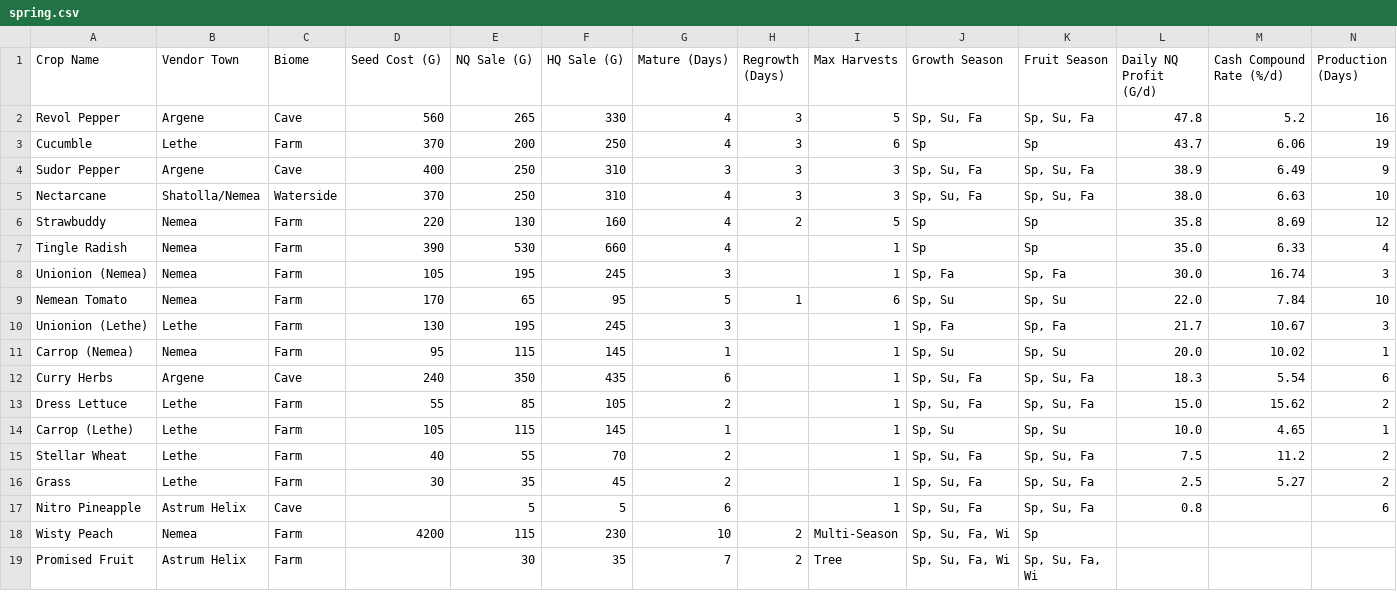
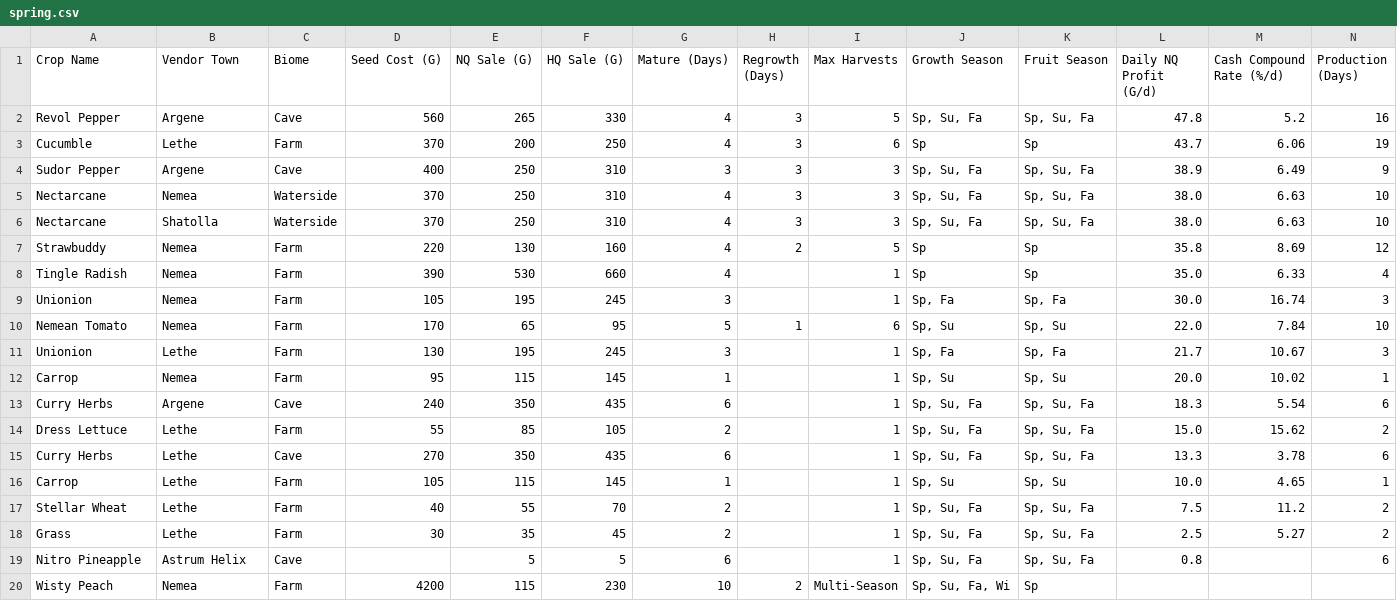
Before and after one commit to Yu-Leo-Lu/Harvestella, a CSV file: seasons/spring.csv, drawn as a sheet; only a part is shown; the shorter side is filled out with more unchanged rows; addresses are those after the commit; rows hold the shown columns only; the diff names each change by its address in the sheet, - before the commit and + after, or states it on an @@ line.

Commit message:
feat: update crop catalog, add seasonal data CSVs, and enhance optimization logic

```diff
--- a/seasons/spring.csv
+++ b/seasons/spring.csv
+row 5: Nectarcane | Nemea | Waterside | 370 | 250 | 310 | 4 | 3 | 3 | Sp, Su, Fa | Sp, Su, Fa | 38.0 | 6.63 | 10
-B6 (Vendor Town): Shatolla/Nemea
+B6 (Vendor Town): Shatolla
-A9 (Crop Name): Unionion (Nemea)
+A9 (Crop Name): Unionion
-A11 (Crop Name): Unionion (Lethe)
+A11 (Crop Name): Unionion
-A12 (Crop Name): Carrop (Nemea)
+A12 (Crop Name): Carrop
+row 15: Curry Herbs | Lethe | Cave | 270 | 350 | 435 | 6 |  | 1 | Sp, Su, Fa | Sp, Su, Fa | 13.3 | 3.78 | 6
-A16 (Crop Name): Carrop (Lethe)
+A16 (Crop Name): Carrop
```
Also changed, not shown: crop_master_catalog.csv, seasons/fall.csv, 5 other files.
